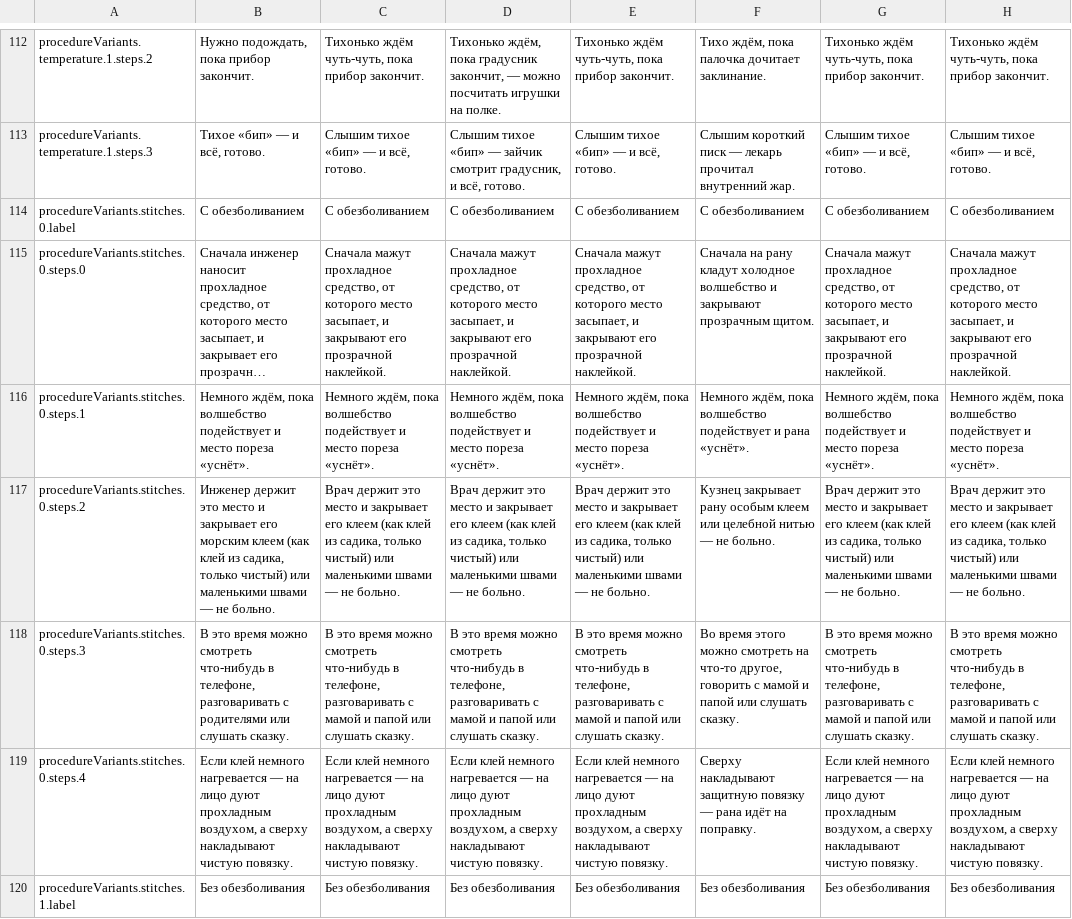
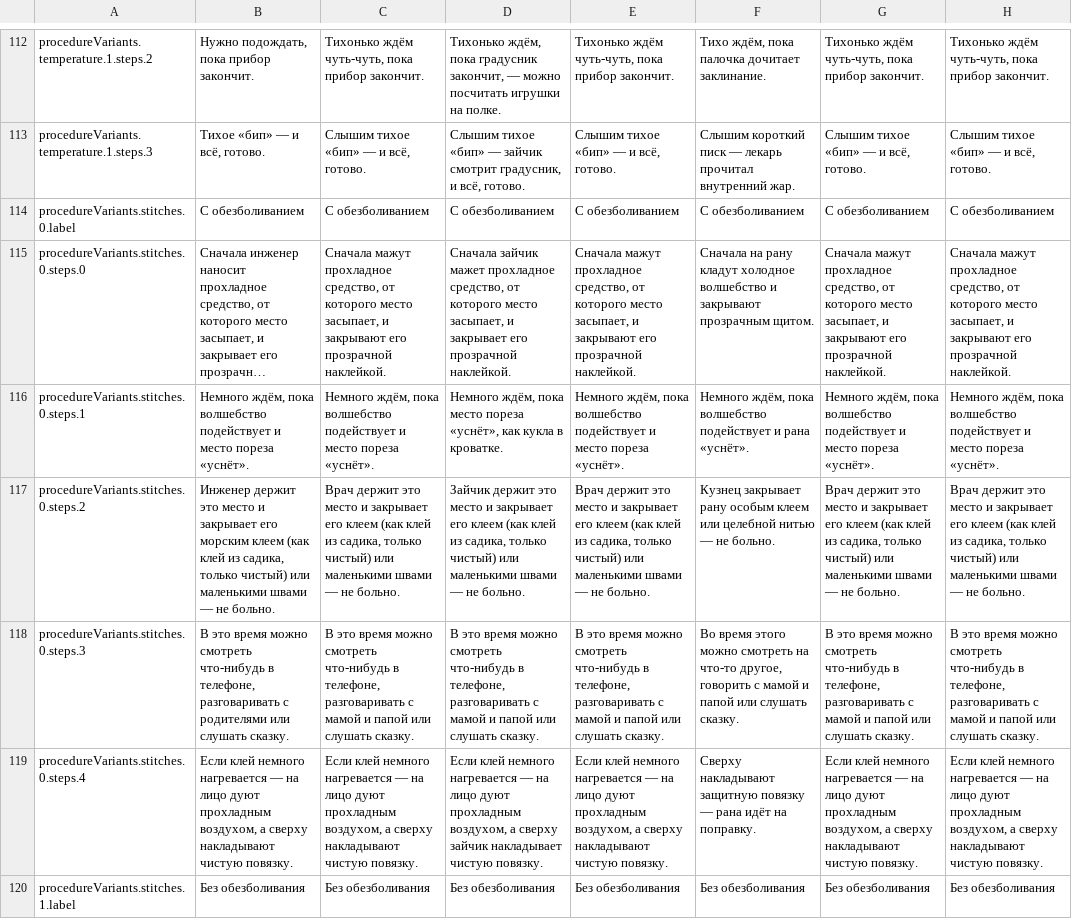
Before and after one commit to mashlom/accessible-er, a CSV file: docs/exports/worlds-ru.csv, drawn as a sheet; only a part is shown, gaps mark what is left out; long unchanged cells end in …; the diff covers the shown part only; the diff names each change by its address in the sheet, - before the commit and + after, or states it on an @@ line.

```diff
--- a/docs/exports/worlds-ru.csv
+++ b/docs/exports/worlds-ru.csv
-D115: Сначала мажут прохладное средство, от которого место засыпает, и закрывают его прозрачной…
+D115: Сначала зайчик мажет прохладное средство, от которого место засыпает, и закрывает его прозрачной…
-D116: …ждём, пока волшебство подействует и место пореза «уснёт».
+D116: …ждём, пока место пореза «уснёт», как кукла в кроватке.
-D117: Врач держит это…
+D117: Зайчик держит это…
-D119: …а сверху накладывают чистую повязку.
+D119: …а сверху зайчик накладывает чистую повязку.
```
Also changed, not shown: 22 edited cells elsewhere in this file, docs/exports/worlds-en.csv, docs/exports/worlds-he.csv, 2 other files.
